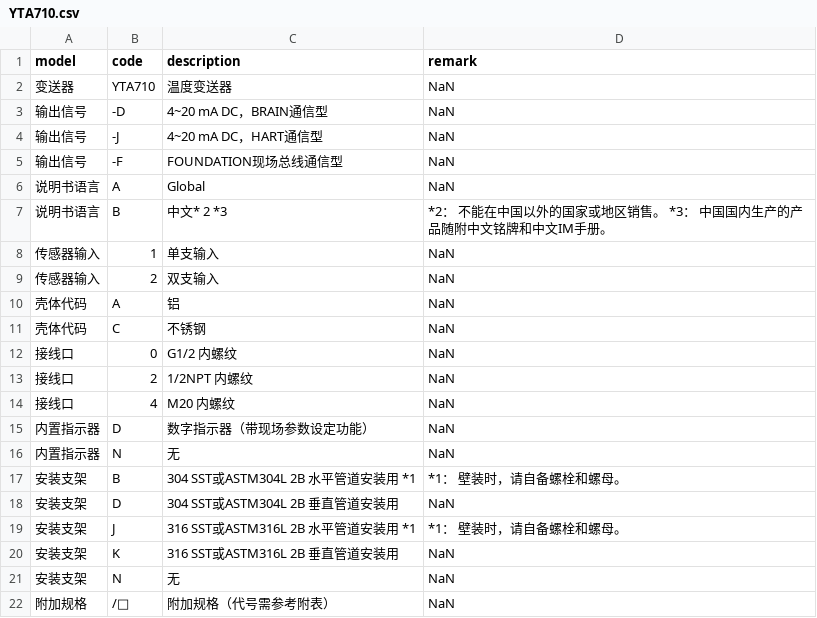
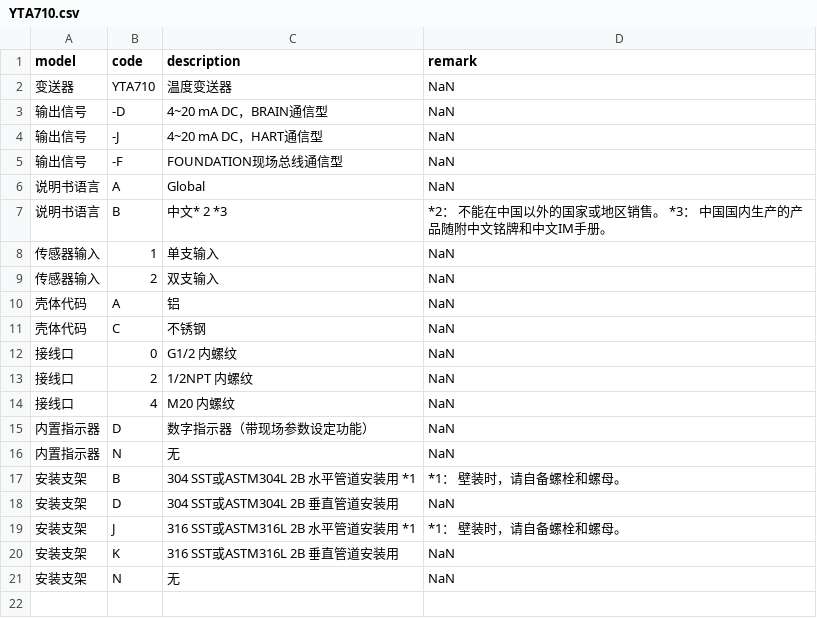
Before and after one commit to FiresJoeng/sensor_seg, a CSV file: libs/standard/transmitter/YTA710.csv, drawn as a sheet.

```diff
--- a/libs/standard/transmitter/YTA710.csv
+++ b/libs/standard/transmitter/YTA710.csv
@@ -21,2 +21 @@ model,code,description,remark
 安装支架,N ,无,NaN
-附加规格,/□,附加规格（代号需参考附表）,NaN
```
Also changed, not shown: libs/standard/transmitter/YTA610.csv.
